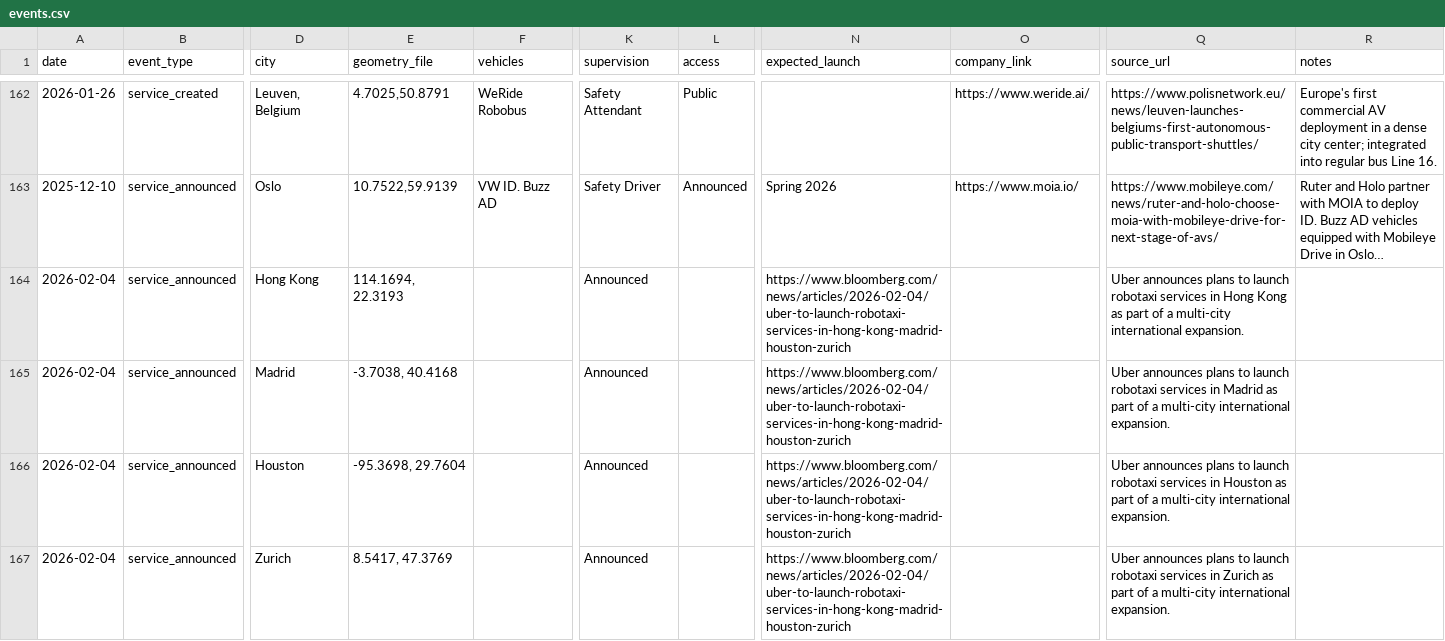
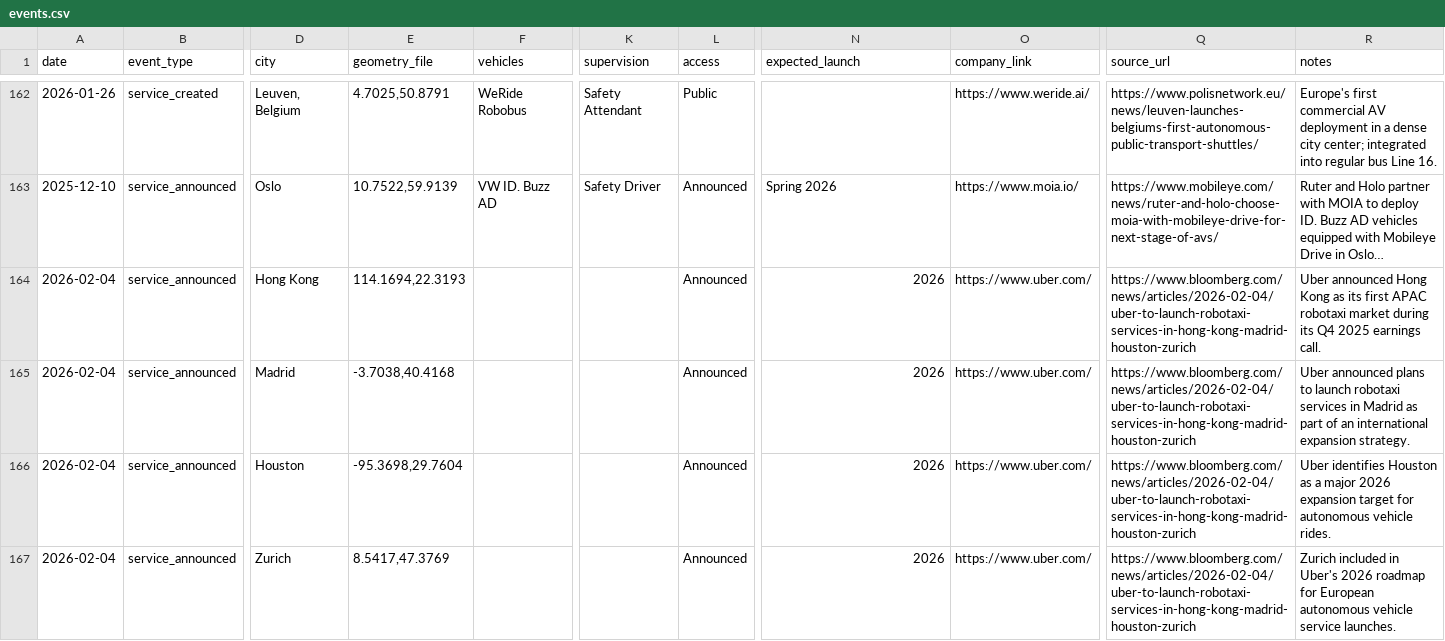
Before and after one commit to shloksooch/av-map-data, a CSV file: events.csv, drawn as a sheet; only a part is shown, gaps mark what is left out; long unchanged cells end in …; the diff names each change by its address in the sheet, - before the commit and + after, or states it on an @@ line.

Commit message:
changed format

```diff
--- a/events.csv
+++ b/events.csv
-E164 (geometry_file): 114.1694, 22.3193
+E164 (geometry_file): 114.1694,22.3193
-K164:K167 (supervision): Announced
+K164:K167 (supervision): (empty)
-L164:L167 (access): (empty)
+L164:L167 (access): Announced
-N164:N167 (expected_launch): https://www.bloomberg.com/news/articles/2026-02-04/uber-to-launch-robotaxi-services-in-hong-kong-madrid-houston-zurich
+N164:N167 (expected_launch): 2026
-O164:O167 (company_link): (empty)
+O164:O167 (company_link): https://www.uber.com/
-Q164 (source_url): Uber announces plans to launch robotaxi services in Hong Kong as part of a multi-city international expansion.
+Q164 (source_url): https://www.bloomberg.com/news/articles/2026-02-04/uber-to-launch-robotaxi-services-in-hong-kong-madrid-houston-zurich
-R164 (notes): (empty)
+R164 (notes): Uber announced Hong Kong as its first APAC robotaxi market during its Q4 2025 earnings call.
-E165 (geometry_file): -3.7038, 40.4168
+E165 (geometry_file): -3.7038,40.4168
-Q165 (source_url): Uber announces plans to launch robotaxi services in Madrid as part of a multi-city international expansion.
+Q165 (source_url): https://www.bloomberg.com/news/articles/2026-02-04/uber-to-launch-robotaxi-services-in-hong-kong-madrid-houston-zurich
-R165 (notes): (empty)
+R165 (notes): Uber announced plans to launch robotaxi services in Madrid as part of an international expansion strategy.
-E166 (geometry_file): -95.3698, 29.7604
+E166 (geometry_file): -95.3698,29.7604
-Q166 (source_url): Uber announces plans to launch robotaxi services in Houston as part of a multi-city international expansion.
+Q166 (source_url): https://www.bloomberg.com/news/articles/2026-02-04/uber-to-launch-robotaxi-services-in-hong-kong-madrid-houston-zurich
-R166 (notes): (empty)
+R166 (notes): Uber identifies Houston as a major 2026 expansion target for autonomous vehicle rides.
-E167 (geometry_file): 8.5417, 47.3769
+E167 (geometry_file): 8.5417,47.3769
-Q167 (source_url): Uber announces plans to launch robotaxi services in Zurich as part of a multi-city international expansion.
+Q167 (source_url): https://www.bloomberg.com/news/articles/2026-02-04/uber-to-launch-robotaxi-services-in-hong-kong-madrid-houston-zurich
-R167 (notes): (empty)
+R167 (notes): Zurich included in Uber's 2026 roadmap for European autonomous vehicle service launches.
```
